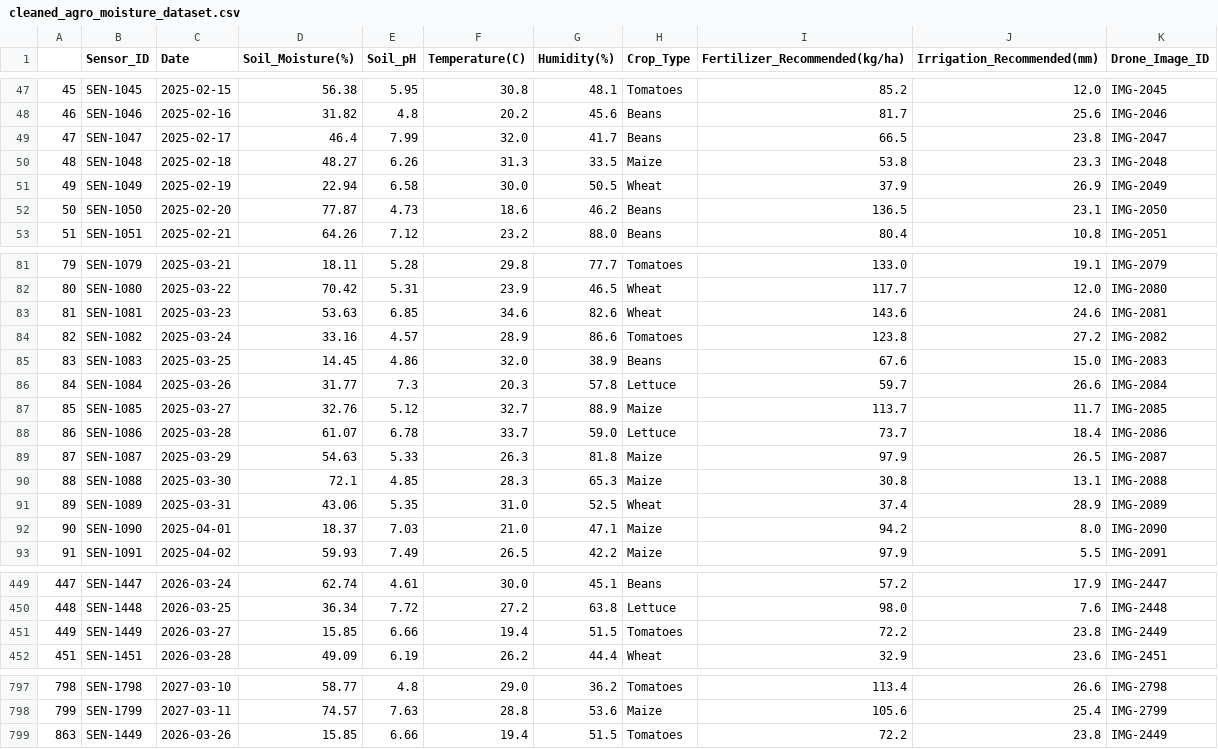
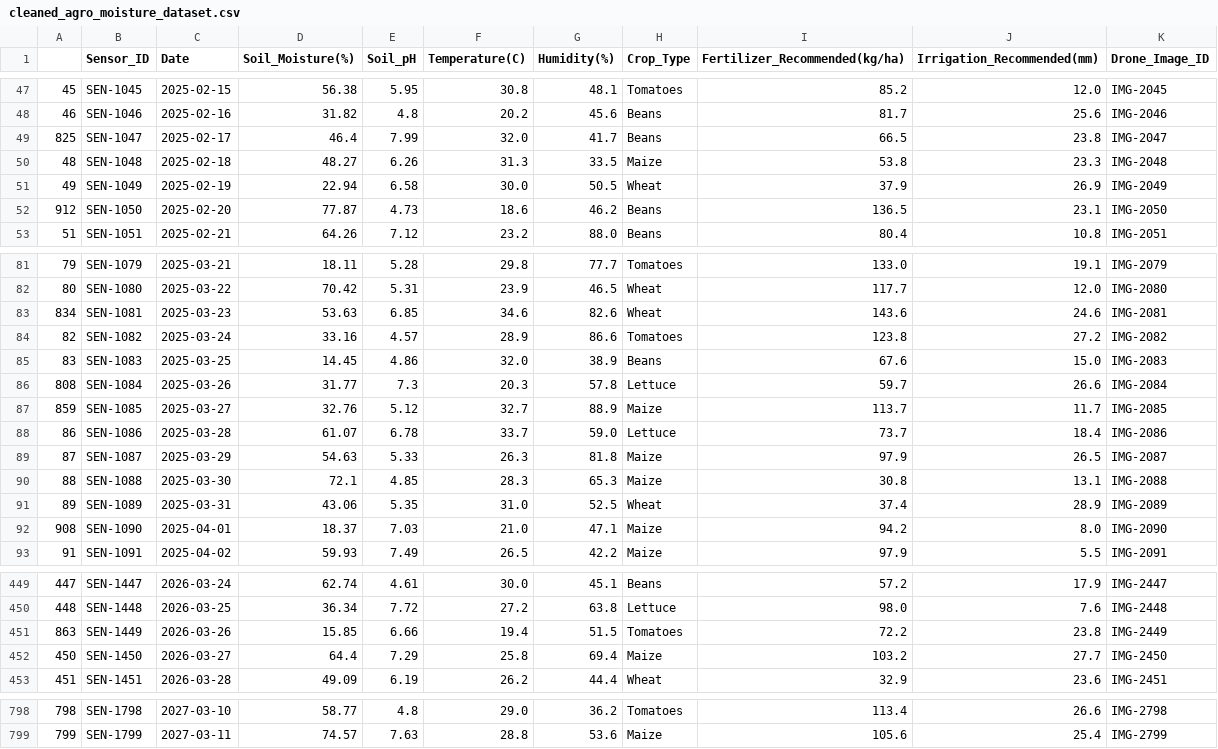
Before and after one commit to Noah-Ian/SW-ML-55, a CSV file: cleaned_agro_moisture_dataset.csv, drawn as a sheet; only a part is shown, gaps mark what is left out; the diff covers the shown part only.

```diff
--- a/cleaned_agro_moisture_dataset.csv
+++ b/cleaned_agro_moisture_dataset.csv
@@ -48,6 +48,6 @@
 46,SEN-1046,2025-02-16,31.82,4.8,20.2,45.6,Beans,81.7,25.6,IMG-2046
-47,SEN-1047,2025-02-17,46.4,7.99,32.0,41.7,Beans,66.5,23.8,IMG-2047
+825,SEN-1047,2025-02-17,46.4,7.99,32.0,41.7,Beans,66.5,23.8,IMG-2047
 48,SEN-1048,2025-02-18,48.27,6.26,31.3,33.5,Maize,53.8,23.3,IMG-2048
 49,SEN-1049,2025-02-19,22.94,6.58,30.0,50.5,Wheat,37.9,26.9,IMG-2049
-50,SEN-1050,2025-02-20,77.87,4.73,18.6,46.2,Beans,136.5,23.1,IMG-2050
+912,SEN-1050,2025-02-20,77.87,4.73,18.6,46.2,Beans,136.5,23.1,IMG-2050
 51,SEN-1051,2025-02-21,64.26,7.12,23.2,88.0,Beans,80.4,10.8,IMG-2051
@@ -82,7 +82,7 @@
 80,SEN-1080,2025-03-22,70.42,5.31,23.9,46.5,Wheat,117.7,12.0,IMG-2080
-81,SEN-1081,2025-03-23,53.63,6.85,34.6,82.6,Wheat,143.6,24.6,IMG-2081
+834,SEN-1081,2025-03-23,53.63,6.85,34.6,82.6,Wheat,143.6,24.6,IMG-2081
 82,SEN-1082,2025-03-24,33.16,4.57,28.9,86.6,Tomatoes,123.8,27.2,IMG-2082
 83,SEN-1083,2025-03-25,14.45,4.86,32.0,38.9,Beans,67.6,15.0,IMG-2083
-84,SEN-1084,2025-03-26,31.77,7.3,20.3,57.8,Lettuce,59.7,26.6,IMG-2084
-85,SEN-1085,2025-03-27,32.76,5.12,32.7,88.9,Maize,113.7,11.7,IMG-2085
+808,SEN-1084,2025-03-26,31.77,7.3,20.3,57.8,Lettuce,59.7,26.6,IMG-2084
+859,SEN-1085,2025-03-27,32.76,5.12,32.7,88.9,Maize,113.7,11.7,IMG-2085
 86,SEN-1086,2025-03-28,61.07,6.78,33.7,59.0,Lettuce,73.7,18.4,IMG-2086
@@ -91,3 +91,3 @@
 89,SEN-1089,2025-03-31,43.06,5.35,31.0,52.5,Wheat,37.4,28.9,IMG-2089
-90,SEN-1090,2025-04-01,18.37,7.03,21.0,47.1,Maize,94.2,8.0,IMG-2090
+908,SEN-1090,2025-04-01,18.37,7.03,21.0,47.1,Maize,94.2,8.0,IMG-2090
 91,SEN-1091,2025-04-02,59.93,7.49,26.5,42.2,Maize,97.9,5.5,IMG-2091
@@ -450,3 +450,4 @@
 448,SEN-1448,2026-03-25,36.34,7.72,27.2,63.8,Lettuce,98.0,7.6,IMG-2448
-449,SEN-1449,2026-03-27,15.85,6.66,19.4,51.5,Tomatoes,72.2,23.8,IMG-2449
+863,SEN-1449,2026-03-26,15.85,6.66,19.4,51.5,Tomatoes,72.2,23.8,IMG-2449
+450,SEN-1450,2026-03-27,64.4,7.29,25.8,69.4,Maize,103.2,27.7,IMG-2450
 451,SEN-1451,2026-03-28,49.09,6.19,26.2,44.4,Wheat,32.9,23.6,IMG-2451
@@ -798,2 +799 @@
 799,SEN-1799,2027-03-11,74.57,7.63,28.8,53.6,Maize,105.6,25.4,IMG-2799
-863,SEN-1449,2026-03-26,15.85,6.66,19.4,51.5,Tomatoes,72.2,23.8,IMG-2449
```
Also changed, not shown: 50 edited cells elsewhere in this file, 2 other files.
